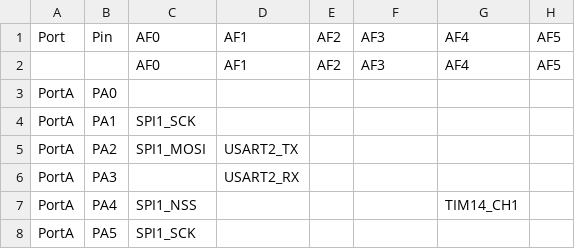
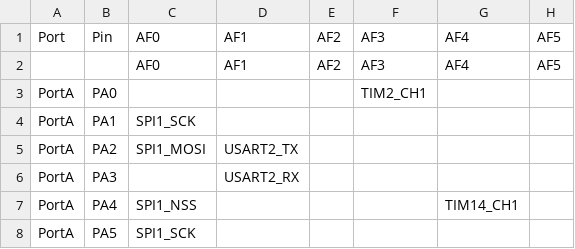
Before and after one commit to ghi-electronics/micropython-firmware-debugger, a CSV file: ports/stm32/boards/stm32c071_af.csv, drawn as a sheet; only a part is shown; the diff names each change by its address in the sheet, - before the commit and + after, or states it on an @@ line.

Commit message:
update PA0 for pwm

```diff
--- a/ports/stm32/boards/stm32c071_af.csv
+++ b/ports/stm32/boards/stm32c071_af.csv
-F3: (empty)
+F3: TIM2_CH1
```
